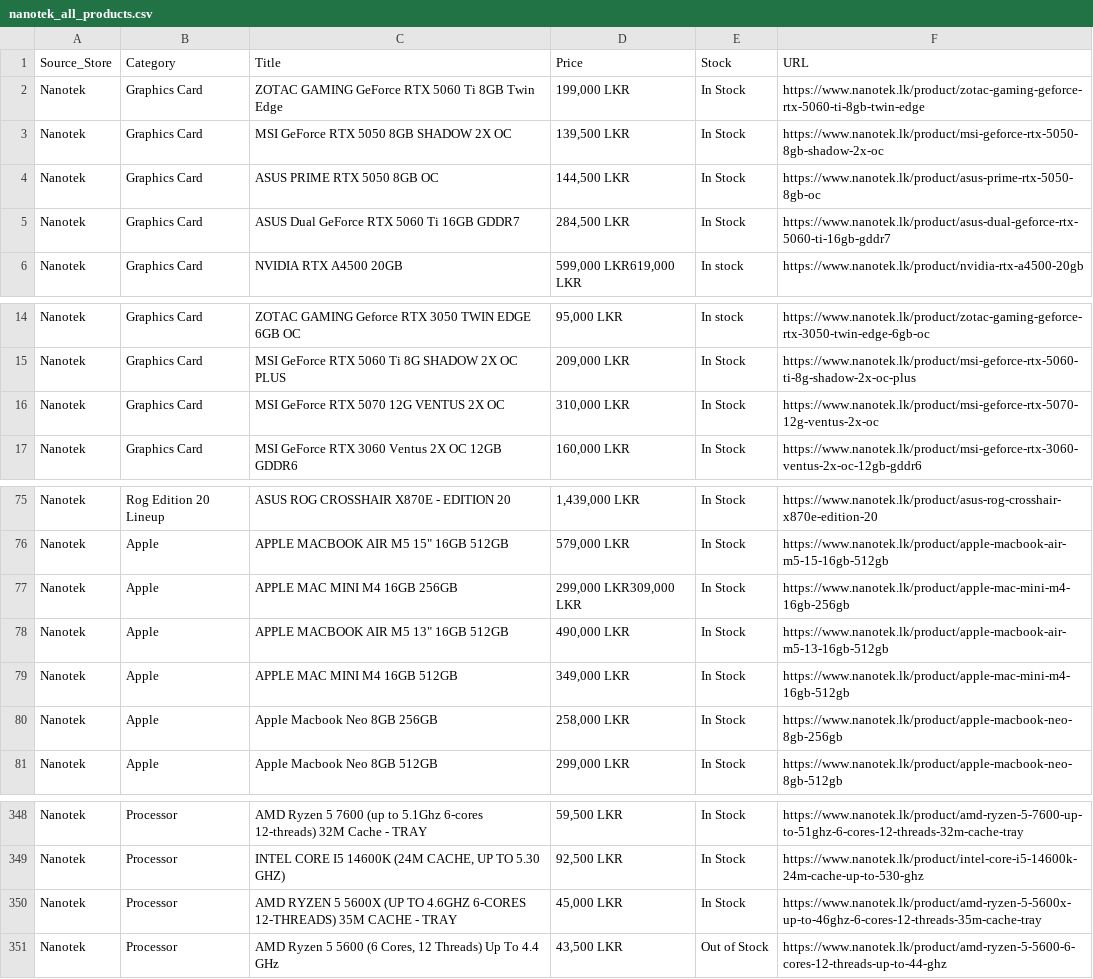
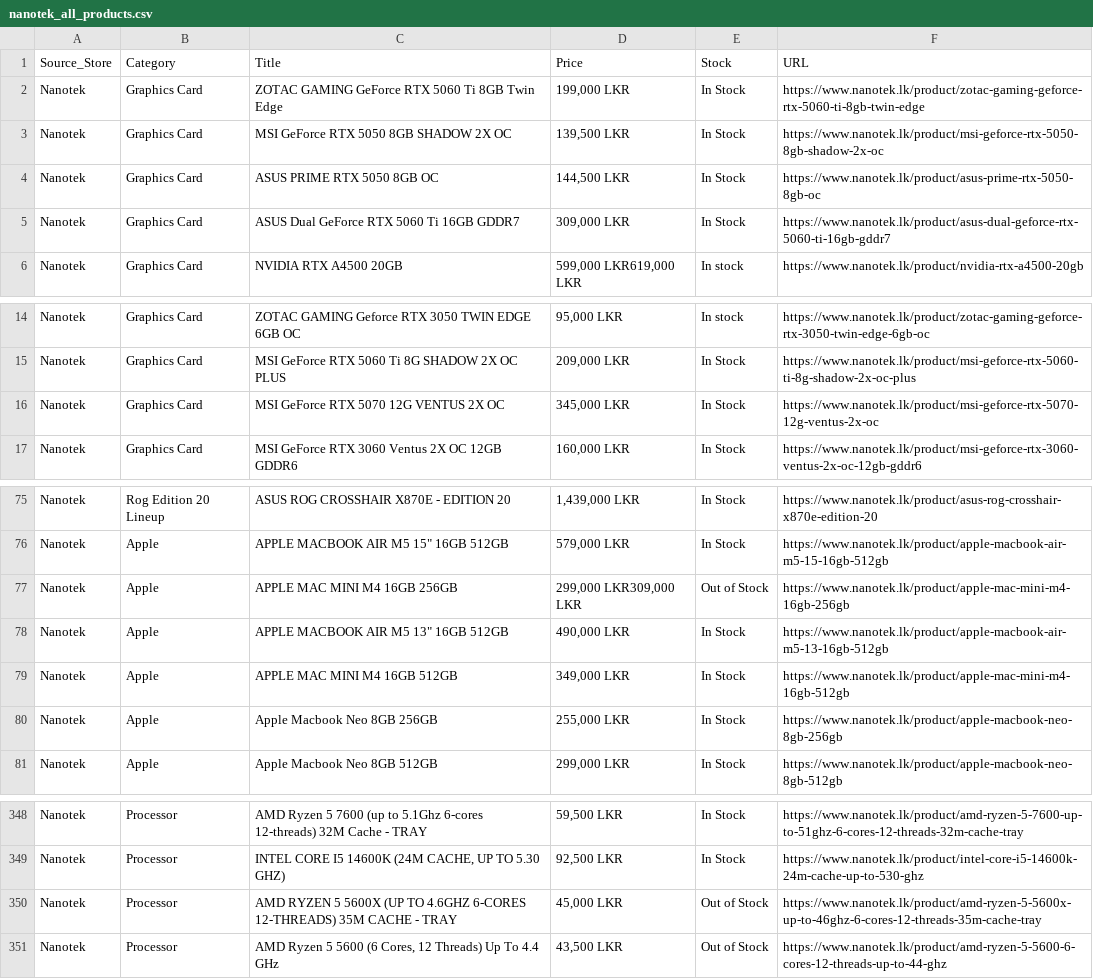
Before and after one commit to ChalanaDilshan/rig-recon, a CSV file: data/raw/nanotek_all_products.csv, drawn as a sheet; only a part is shown, gaps mark what is left out.

```diff
--- a/data/raw/nanotek_all_products.csv
+++ b/data/raw/nanotek_all_products.csv
@@ -4,3 +4,3 @@ Nanotek,Graphics Card,MSI GeForce RTX 5050 8GB SHADOW 2X OC,"139,500 LKR",In Sto
 Nanotek,Graphics Card,ASUS PRIME RTX 5050 8GB OC,"144,500 LKR",In Stock,https://www.nanotek.lk/product/asus-prime-rtx-5050-8gb-oc
-Nanotek,Graphics Card,ASUS Dual GeForce RTX 5060 Ti 16GB GDDR7,"284,500 LKR",In Stock,https://www.nanotek.lk/product/asus-dual-geforce-rtx-5060-ti-16gb-gddr7
+Nanotek,Graphics Card,ASUS Dual GeForce RTX 5060 Ti 16GB GDDR7,"309,000 LKR",In Stock,https://www.nanotek.lk/product/asus-dual-geforce-rtx-5060-ti-16gb-gddr7
 Nanotek,Graphics Card,NVIDIA RTX A4500 20GB,"599,000 LKR619,000 LKR",In stock,https://www.nanotek.lk/product/nvidia-rtx-a4500-20gb
@@ -15,3 +15,3 @@ Nanotek,Graphics Card,ZOTAC GAMING Geforce RTX 3050 TWIN EDGE 6GB OC,"95,000 LKR
 Nanotek,Graphics Card,MSI GeForce RTX 5060 Ti 8G SHADOW 2X OC PLUS,"209,000 LKR",In Stock,https://www.nanotek.lk/product/msi-geforce-rtx-5060-ti-8g-shadow-2x-oc-plus
-Nanotek,Graphics Card,MSI GeForce RTX 5070 12G VENTUS 2X OC,"310,000 LKR",In Stock,https://www.nanotek.lk/product/msi-geforce-rtx-5070-12g-ventus-2x-oc
+Nanotek,Graphics Card,MSI GeForce RTX 5070 12G VENTUS 2X OC,"345,000 LKR",In Stock,https://www.nanotek.lk/product/msi-geforce-rtx-5070-12g-ventus-2x-oc
 Nanotek,Graphics Card,MSI GeForce RTX 3060 Ventus 2X OC 12GB GDDR6,"160,000 LKR",In Stock,https://www.nanotek.lk/product/msi-geforce-rtx-3060-ventus-2x-oc-12gb-gddr6
@@ -76,6 +76,6 @@ Nanotek,Rog Edition 20 Lineup,ASUS ROG CROSSHAIR X870E - EDITION 20,"1,439,000 L
 Nanotek,Apple,"APPLE MACBOOK AIR M5 15"" 16GB 512GB","579,000 LKR",In Stock,https://www.nanotek.lk/product/apple-macbook-air-m5-15-16gb-512gb
-Nanotek,Apple,APPLE MAC MINI M4 16GB 256GB,"299,000 LKR309,000 LKR",In Stock,https://www.nanotek.lk/product/apple-mac-mini-m4-16gb-256gb
+Nanotek,Apple,APPLE MAC MINI M4 16GB 256GB,"299,000 LKR309,000 LKR",Out of Stock,https://www.nanotek.lk/product/apple-mac-mini-m4-16gb-256gb
 Nanotek,Apple,"APPLE MACBOOK AIR M5 13"" 16GB 512GB","490,000 LKR",In Stock,https://www.nanotek.lk/product/apple-macbook-air-m5-13-16gb-512gb
 Nanotek,Apple,APPLE MAC MINI M4 16GB 512GB,"349,000 LKR",In Stock,https://www.nanotek.lk/product/apple-mac-mini-m4-16gb-512gb
-Nanotek,Apple,Apple Macbook Neo 8GB 256GB,"258,000 LKR",In Stock,https://www.nanotek.lk/product/apple-macbook-neo-8gb-256gb
+Nanotek,Apple,Apple Macbook Neo 8GB 256GB,"255,000 LKR",In Stock,https://www.nanotek.lk/product/apple-macbook-neo-8gb-256gb
 Nanotek,Apple,Apple Macbook Neo 8GB 512GB,"299,000 LKR",In Stock,https://www.nanotek.lk/product/apple-macbook-neo-8gb-512gb
@@ -349,3 +349,3 @@ Nanotek,Processor,AMD Ryzen 5 7600 (up to 5.1Ghz 6-cores 12-threads) 32M Cache -
 Nanotek,Processor,"INTEL CORE I5 14600K (24M CACHE, UP TO 5.30 GHZ)","92,500 LKR",In Stock,https://www.nanotek.lk/product/intel-core-i5-14600k-24m-cache-up-to-530-ghz
-Nanotek,Processor,AMD RYZEN 5 5600X (UP TO 4.6GHZ 6-CORES 12-THREADS) 35M CACHE - TRAY,"45,000 LKR",In Stock,https://www.nanotek.lk/product/amd-ryzen-5-5600x-up-to-46ghz-6-cores-12-threads-35m-cache-tray
+Nanotek,Processor,AMD RYZEN 5 5600X (UP TO 4.6GHZ 6-CORES 12-THREADS) 35M CACHE - TRAY,"45,000 LKR",Out of Stock,https://www.nanotek.lk/product/amd-ryzen-5-5600x-up-to-46ghz-6-cores-12-threads-35m-cache-tray
 Nanotek,Processor,"AMD Ryzen 5 5600 (6 Cores, 12 Threads) Up To 4.4 GHz","43,500 LKR",Out of Stock,https://www.nanotek.lk/product/amd-ryzen-5-5600-6-cores-12-threads-up-to-44-ghz
```
Also changed, not shown: 5 other files.
